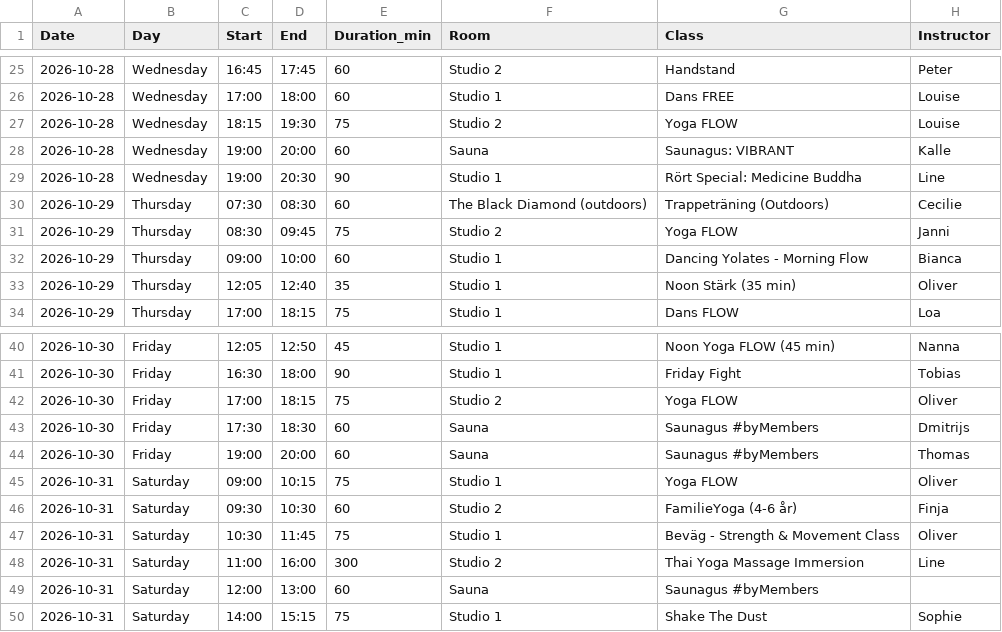
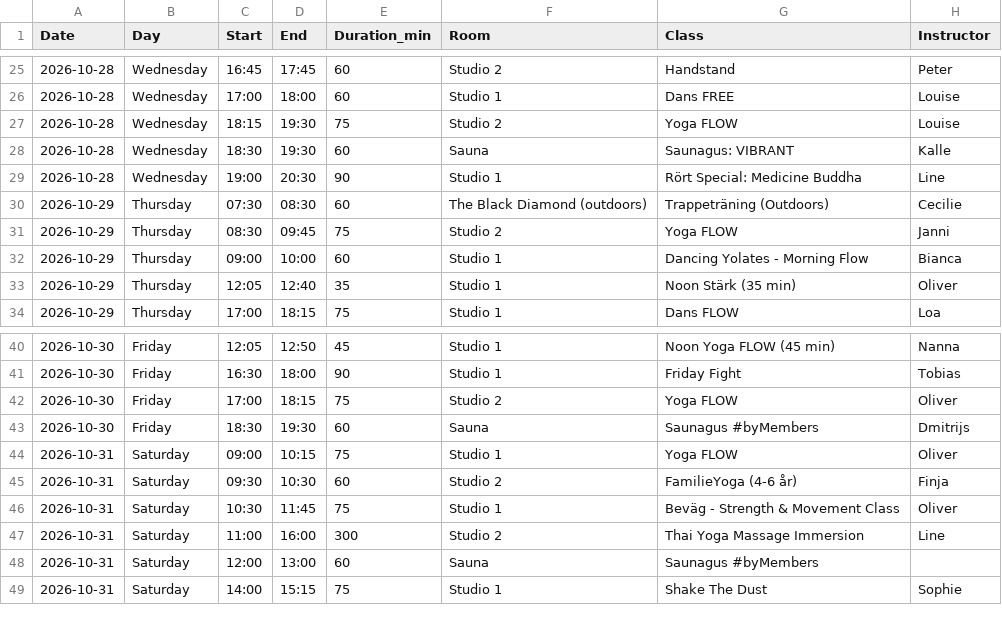
Before and after one commit to FreddyAngelo/rort-calendar, a CSV file: data/rort_schedule_week3.csv, drawn as a sheet; only a part is shown, gaps mark what is left out.

```diff
--- a/data/rort_schedule_week3.csv
+++ b/data/rort_schedule_week3.csv
@@ -27,3 +27,3 @@ Date,Day,Start,End,Duration_min,Room,Class,Instructor
 2026-10-28,Wednesday,18:15,19:30,75,Studio 2,Yoga FLOW,Louise
-2026-10-28,Wednesday,19:00,20:00,60,Sauna,Saunagus: VIBRANT,Kalle
+2026-10-28,Wednesday,18:30,19:30,60,Sauna,Saunagus: VIBRANT,Kalle
 2026-10-28,Wednesday,19:00,20:30,90,Studio 1,Rört Special: Medicine Buddha,Line
@@ -42,4 +42,3 @@ Date,Day,Start,End,Duration_min,Room,Class,Instructor
 2026-10-30,Friday,17:00,18:15,75,Studio 2,Yoga FLOW,Oliver
-2026-10-30,Friday,17:30,18:30,60,Sauna,Saunagus #byMembers,Dmitrijs
-2026-10-30,Friday,19:00,20:00,60,Sauna,Saunagus #byMembers,Thomas
+2026-10-30,Friday,18:30,19:30,60,Sauna,Saunagus #byMembers,Dmitrijs
 2026-10-31,Saturday,09:00,10:15,75,Studio 1,Yoga FLOW,Oliver
```
Also changed, not shown: data/rort_schedule_week10.csv, data/rort_schedule_week4.csv, 6 other files.
